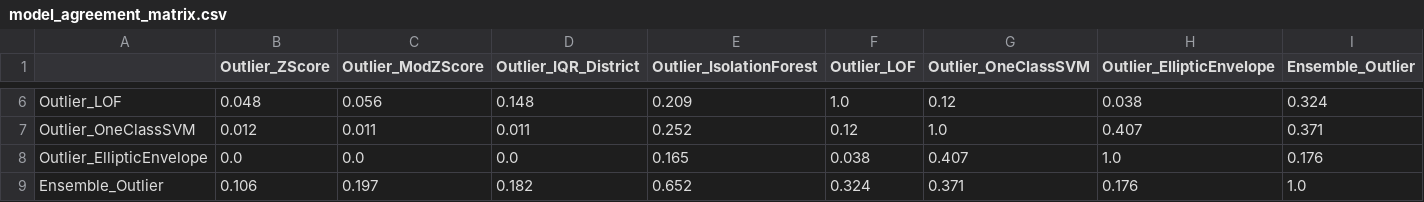
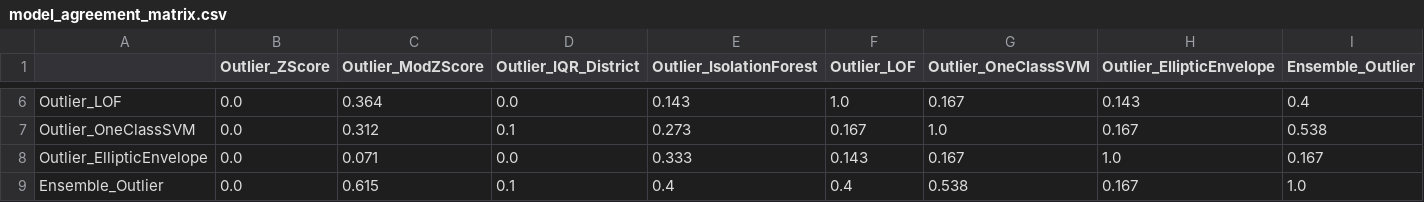
Before and after one commit to elsasabumelisa-max/kerala-tourism-outlier-analysis, a CSV file: results/model_agreement_matrix.csv, drawn as a sheet; only a part is shown, gaps mark what is left out; the diff covers the shown part only; the diff names each change by its address in the sheet, - before the commit and + after, or states it on an @@ line.

```diff
--- a/results/model_agreement_matrix.csv
+++ b/results/model_agreement_matrix.csv
-B6 (Outlier_ZScore): 0.048
+B6 (Outlier_ZScore): 0.0
-C6 (Outlier_ModZScore): 0.056
+C6 (Outlier_ModZScore): 0.364
-D6 (Outlier_IQR_District): 0.148
+D6 (Outlier_IQR_District): 0.0
-E6 (Outlier_IsolationForest): 0.209
+E6 (Outlier_IsolationForest): 0.143
-G6 (Outlier_OneClassSVM): 0.12
+G6 (Outlier_OneClassSVM): 0.167
-H6 (Outlier_EllipticEnvelope): 0.038
+H6 (Outlier_EllipticEnvelope): 0.143
-I6 (Ensemble_Outlier): 0.324
+I6 (Ensemble_Outlier): 0.4
-B7 (Outlier_ZScore): 0.012
+B7 (Outlier_ZScore): 0.0
-C7 (Outlier_ModZScore): 0.011
+C7 (Outlier_ModZScore): 0.312
-D7 (Outlier_IQR_District): 0.011
+D7 (Outlier_IQR_District): 0.1
-E7 (Outlier_IsolationForest): 0.252
+E7 (Outlier_IsolationForest): 0.273
-F7 (Outlier_LOF): 0.12
+F7 (Outlier_LOF): 0.167
-H7 (Outlier_EllipticEnvelope): 0.407
+H7 (Outlier_EllipticEnvelope): 0.167
-I7 (Ensemble_Outlier): 0.371
+I7 (Ensemble_Outlier): 0.538
-C8 (Outlier_ModZScore): 0.0
+C8 (Outlier_ModZScore): 0.071
-E8 (Outlier_IsolationForest): 0.165
+E8 (Outlier_IsolationForest): 0.333
-F8 (Outlier_LOF): 0.038
+F8 (Outlier_LOF): 0.143
-G8 (Outlier_OneClassSVM): 0.407
+G8 (Outlier_OneClassSVM): 0.167
-I8 (Ensemble_Outlier): 0.176
+I8 (Ensemble_Outlier): 0.167
-B9 (Outlier_ZScore): 0.106
+B9 (Outlier_ZScore): 0.0
-C9 (Outlier_ModZScore): 0.197
+C9 (Outlier_ModZScore): 0.615
-D9 (Outlier_IQR_District): 0.182
+D9 (Outlier_IQR_District): 0.1
-E9 (Outlier_IsolationForest): 0.652
+E9 (Outlier_IsolationForest): 0.4
-F9 (Outlier_LOF): 0.324
+F9 (Outlier_LOF): 0.4
-G9 (Outlier_OneClassSVM): 0.371
+G9 (Outlier_OneClassSVM): 0.538
-H9 (Outlier_EllipticEnvelope): 0.176
+H9 (Outlier_EllipticEnvelope): 0.167
```
Also changed, not shown: 26 edited cells elsewhere in this file, results/district_anomaly_summary.csv, 20 other files.
